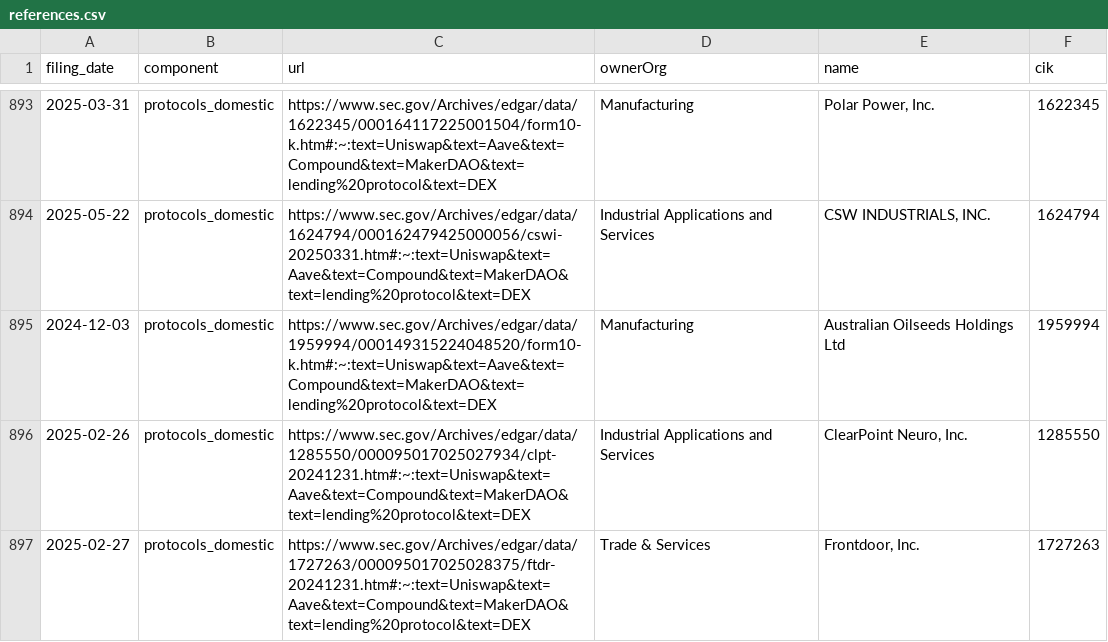
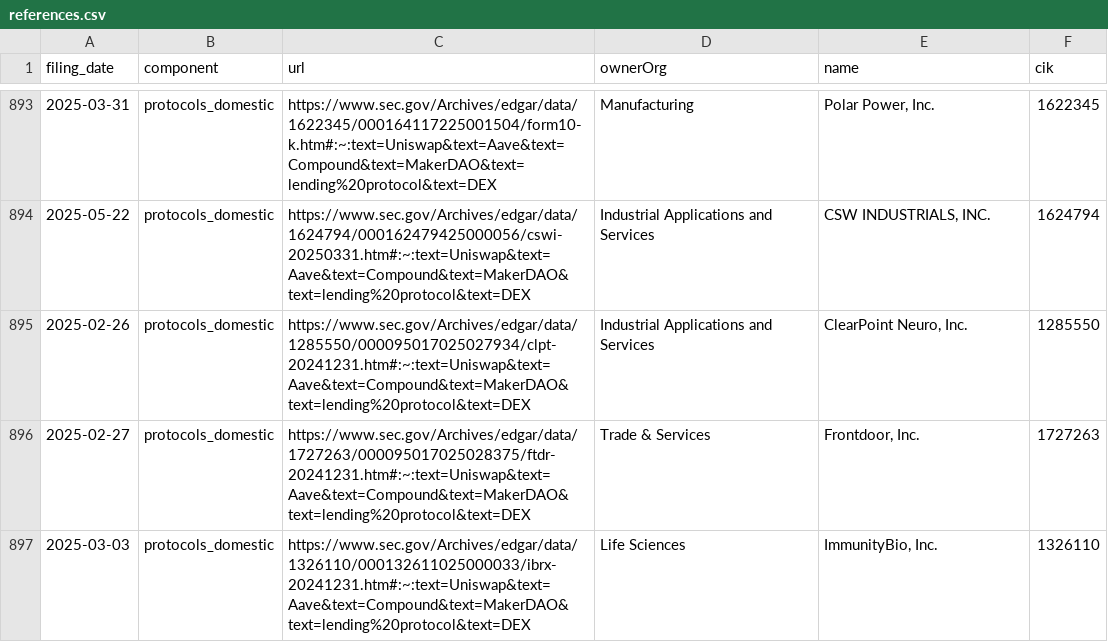
Before and after one commit to john-friedman/datamule-indicators, a CSV file: indicators/format1/Blockchain/defi/references.csv, drawn as a sheet; only a part is shown, gaps mark what is left out; the shorter side is filled out with more unchanged rows; the diff names each change by its address in the sheet, - before the commit and + after, or states it on an @@ line.

```diff
--- a/indicators/format1/Blockchain/defi/references.csv
+++ b/indicators/format1/Blockchain/defi/references.csv
-row 895: 2024-12-03 | protocols_domestic | https://www.sec.gov/Archives/edgar/data/1959994/000149315224048520/form10-k.htm#:~:text=Uniswap&text=Aave&text=Compound&text=MakerDAO&text=lending%20protocol&text=DEX | Manufacturing | Australian Oilseeds Holdings Ltd | 1959994
```
Also changed, not shown: indicators/format1/Blockchain/bitcoin/references.csv, indicators/format1/Blockchain/stablecoin/references.csv, 40 other files.
